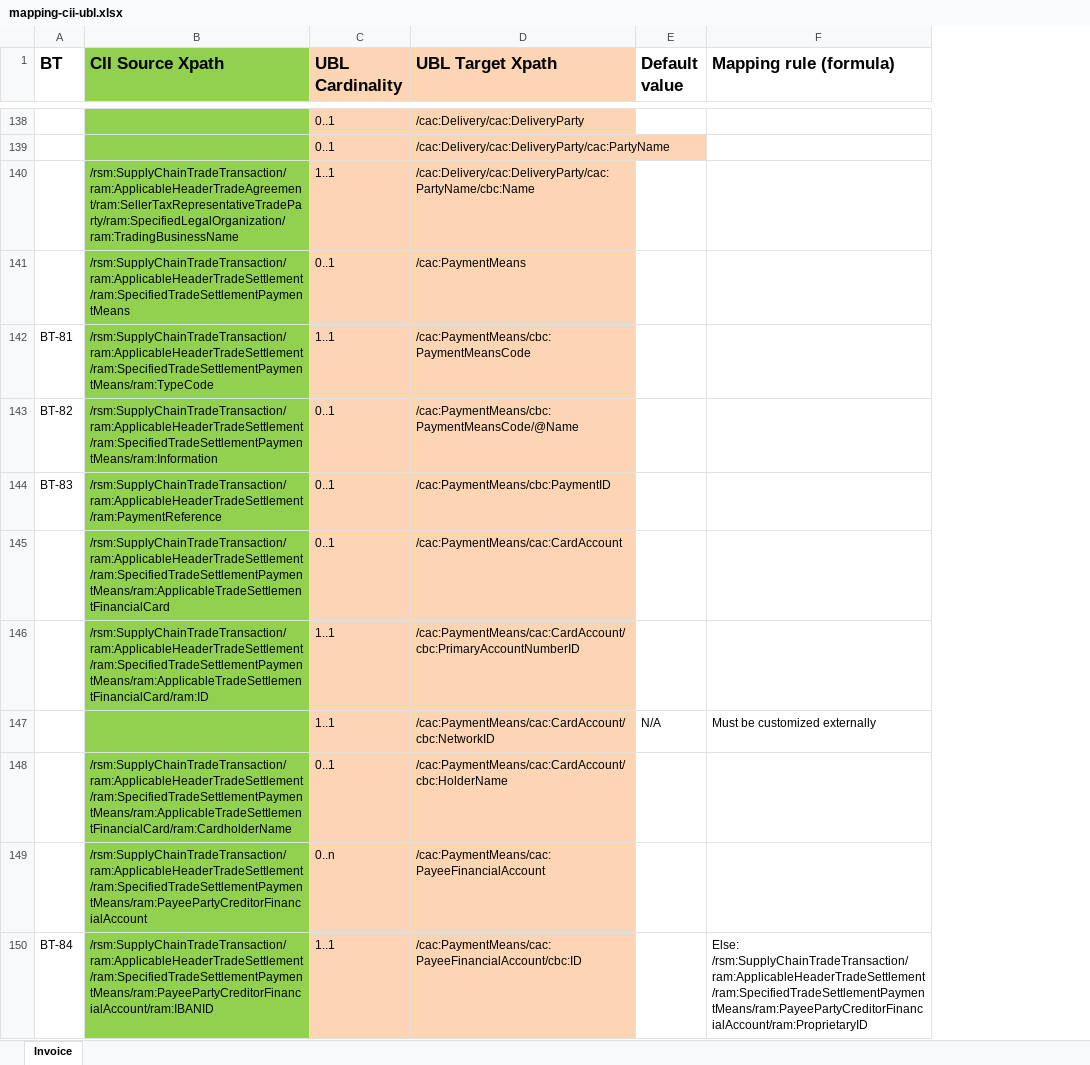
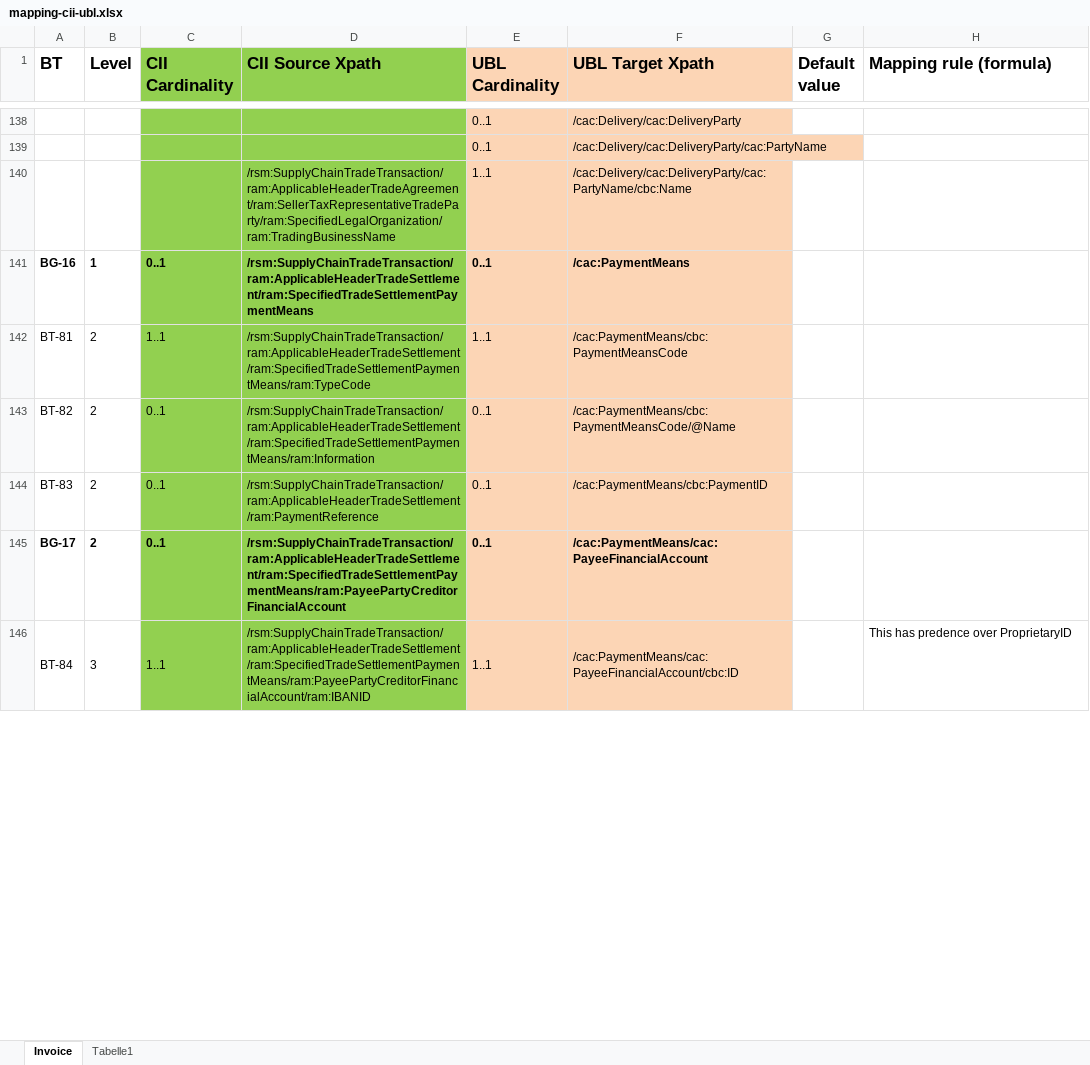
Before and after one commit to phax/en16931-cii2ubl, an Excel workbook: docs/mapping-cii-ubl.xlsx, sheet Invoice, drawn as a sheet; only a part is shown, gaps mark what is left out; values as stored, in another font and other column widths than the file's, no borders; removed rows and columns are numbered as before the commit, all else as after; the diff covers the shown part only; the diff names each change by its address in the sheet, - before the commit and + after, or states it on an @@ line.

Commit message:
Reworked payment means handling to be conformant to the spec

```diff
--- a/docs/mapping-cii-ubl.xlsx (sheet Invoice)
+++ b/docs/mapping-cii-ubl.xlsx (sheet Invoice)
+sheet tab: Tabelle1
+column B (Level), rows 141-146: 1 | 2 | 2 | 2 | 2 | 3
+column C (CII Cardinality), rows 141-146: 0..1 | 1..1 | 0..1 | 0..1 | 0..1 | 1..1
-A141 (BT): (empty)
+A141 (BT): BG-16
-D141:F141 bold: off
+D141:F141 bold: on
-row 145:  | /rsm:SupplyChainTradeTransaction/ram:ApplicableHeaderTradeSettlement/ram:SpecifiedTradeSettlementPaymentMeans/ram:ApplicableTradeSettlementFinancialCard | 0..1 | /cac:PaymentMeans/cac:CardAccount
-row 146:  | /rsm:SupplyChainTradeTransaction/ram:ApplicableHeaderTradeSettlement/ram:SpecifiedTradeSettlementPaymentMeans/ram:ApplicableTradeSettlementFinancialCard/ram:ID | 1..1 | /cac:PaymentMeans/cac:CardAccount/cbc:PrimaryAccountNumberID
-row 147:  |  | 1..1 | /cac:PaymentMeans/cac:CardAccount/cbc:NetworkID | N/A | Must be customized externally
-row 148:  | /rsm:SupplyChainTradeTransaction/ram:ApplicableHeaderTradeSettlement/ram:SpecifiedTradeSettlementPaymentMeans/ram:ApplicableTradeSettlementFinancialCard/ram:CardholderName | 0..1 | /cac:PaymentMeans/cac:CardAccount/cbc:HolderName
-A145 (BT): (empty)
+A145 (BT): BG-17
-D145:F145 bold: off
+D145:F145 bold: on
-E145 (UBL Cardinality): 0..n
+E145 (UBL Cardinality): 0..1
+A146:A147 merged
+E146:E147 merged
+F146:F147 merged
-H146 (Mapping rule (formula)): Else: /rsm:SupplyChainTradeTransaction/ram:ApplicableHeaderTradeSettlement/ram:SpecifiedTradeSettlementPaymentMeans/ram:PayeePartyCreditorFinancialAccount/ram:ProprietaryID
+H146 (Mapping rule (formula)): This has predence over ProprietaryID
```
Also changed, not shown: 6 added rows, 2 removed rows, 12 edited cells, cell formats and merged cells elsewhere in this sheet, 2 other files.
